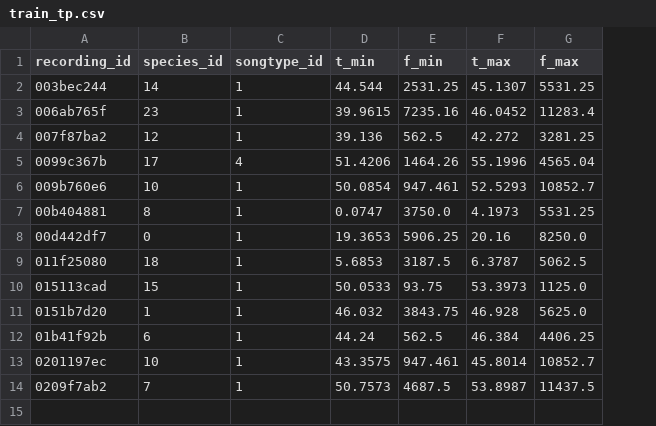
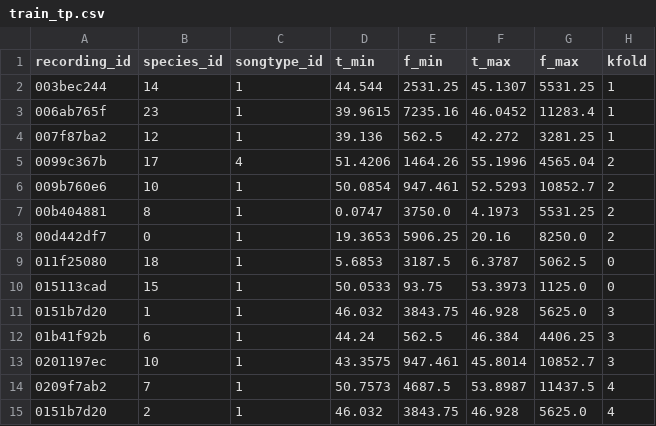
Before and after one commit to bayartsogt-ya/rfcx-2020, a CSV file: data/sample_data/train_tp.csv, drawn as a sheet; the diff names each change by its address in the sheet, - before the commit and + after, or states it on an @@ line.

```diff
--- a/data/sample_data/train_tp.csv
+++ b/data/sample_data/train_tp.csv
+column H (kfold), rows 2-14: 1 | 1 | 1 | 2 | 2 | 2 | 2 | 0 | 0 | 3 | 3 | 3 | 4
+row 15: 0151b7d20 | 2 | 1 | 46.032 | 3843.75 | 46.928 | 5625.0 | 4
```
Also changed, not shown: 15 other files.
